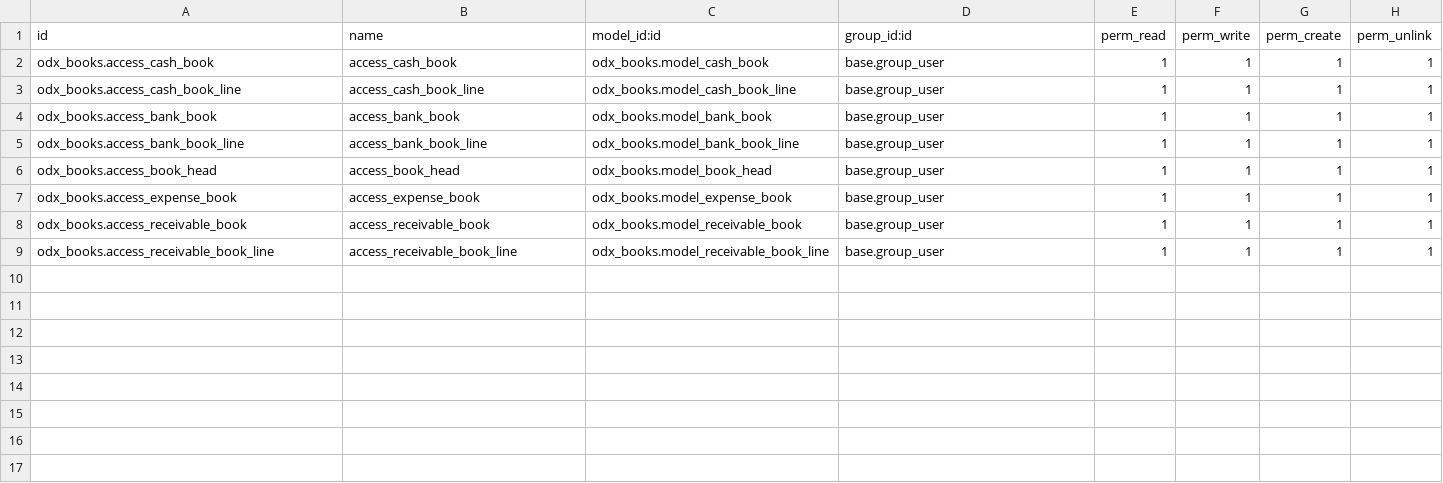
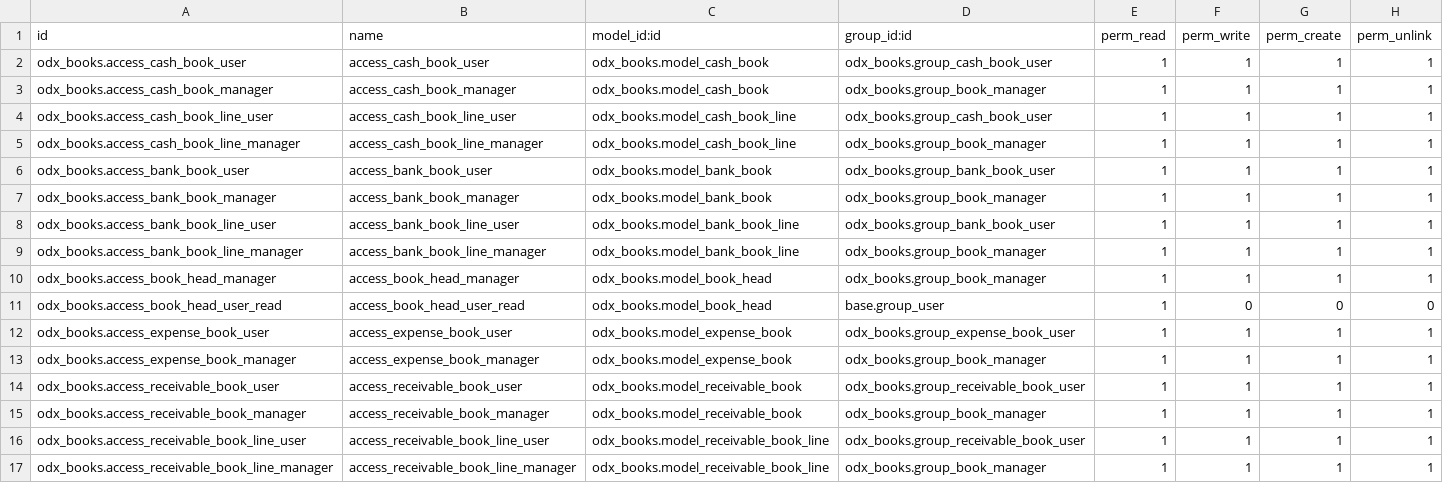
Before and after one commit to MnpOdox/Craft19, a CSV file: addons/odx_books/security/ir.model.access.csv, drawn as a sheet.

Commit message:
Port books access controls and PO vendor line number

```diff
--- a/addons/odx_books/security/ir.model.access.csv
+++ b/addons/odx_books/security/ir.model.access.csv
@@ -1,9 +1,17 @@
 id,name,model_id:id,group_id:id,perm_read,perm_write,perm_create,perm_unlink
-odx_books.access_cash_book,access_cash_book,odx_books.model_cash_book,base.group_user,1,1,1,1
-odx_books.access_cash_book_line,access_cash_book_line,odx_books.model_cash_book_line,base.group_user,1,1,1,1
-odx_books.access_bank_book,access_bank_book,odx_books.model_bank_book,base.group_user,1,1,1,1
-odx_books.access_bank_book_line,access_bank_book_line,odx_books.model_bank_book_line,base.group_user,1,1,1,1
-odx_books.access_book_head,access_book_head,odx_books.model_book_head,base.group_user,1,1,1,1
-odx_books.access_expense_book,access_expense_book,odx_books.model_expense_book,base.group_user,1,1,1,1
-odx_books.access_receivable_book,access_receivable_book,odx_books.model_receivable_book,base.group_user,1,1,1,1
-odx_books.access_receivable_book_line,access_receivable_book_line,odx_books.model_receivable_book_line,base.group_user,1,1,1,1
+odx_books.access_cash_book_user,access_cash_book_user,odx_books.model_cash_book,odx_books.group_cash_book_user,1,1,1,1
+odx_books.access_cash_book_manager,access_cash_book_manager,odx_books.model_cash_book,odx_books.group_book_manager,1,1,1,1
+odx_books.access_cash_book_line_user,access_cash_book_line_user,odx_books.model_cash_book_line,odx_books.group_cash_book_user,1,1,1,1
+odx_books.access_cash_book_line_manager,access_cash_book_line_manager,odx_books.model_cash_book_line,odx_books.group_book_manager,1,1,1,1
+odx_books.access_bank_book_user,access_bank_book_user,odx_books.model_bank_book,odx_books.group_bank_book_user,1,1,1,1
+odx_books.access_bank_book_manager,access_bank_book_manager,odx_books.model_bank_book,odx_books.group_book_manager,1,1,1,1
+odx_books.access_bank_book_line_user,access_bank_book_line_user,odx_books.model_bank_book_line,odx_books.group_bank_book_user,1,1,1,1
+odx_books.access_bank_book_line_manager,access_bank_book_line_manager,odx_books.model_bank_book_line,odx_books.group_book_manager,1,1,1,1
+odx_books.access_book_head_manager,access_book_head_manager,odx_books.model_book_head,odx_books.group_book_manager,1,1,1,1
+odx_books.access_book_head_user_read,access_book_head_user_read,odx_books.model_book_head,base.group_user,1,0,0,0
+odx_books.access_expense_book_user,access_expense_book_user,odx_books.model_expense_book,odx_books.group_expense_book_user,1,1,1,1
+odx_books.access_expense_book_manager,access_expense_book_manager,odx_books.model_expense_book,odx_books.group_book_manager,1,1,1,1
+odx_books.access_receivable_book_user,access_receivable_book_user,odx_books.model_receivable_book,odx_books.group_receivable_book_user,1,1,1,1
+odx_books.access_receivable_book_manager,access_receivable_book_manager,odx_books.model_receivable_book,odx_books.group_book_manager,1,1,1,1
+odx_books.access_receivable_book_line_user,access_receivable_book_line_user,odx_books.model_receivable_book_line,odx_books.group_receivable_book_user,1,1,1,1
+odx_books.access_receivable_book_line_manager,access_receivable_book_line_manager,odx_books.model_receivable_book_line,odx_books.group_book_manager,1,1,1,1
```
Also changed, not shown: 13 other files.
